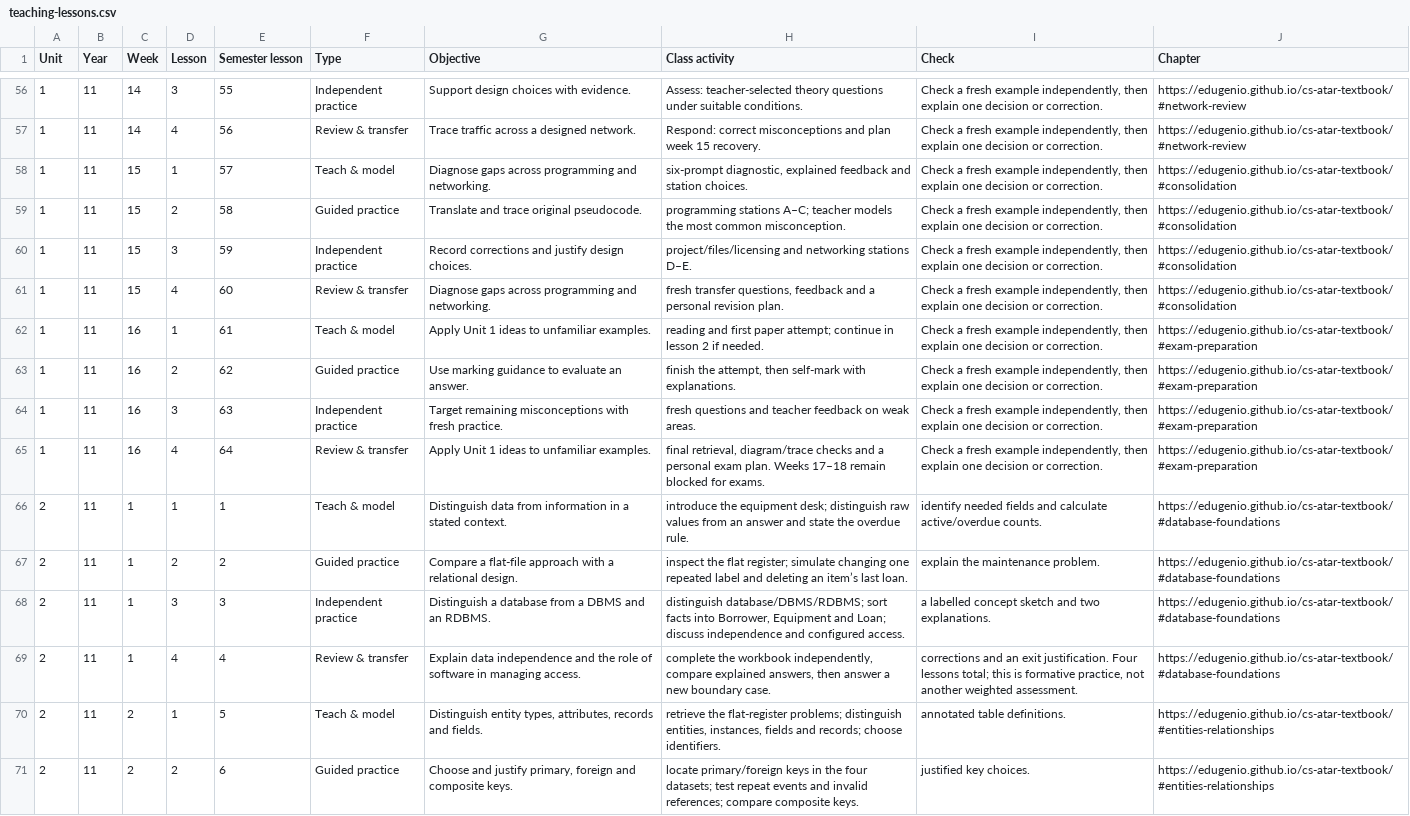
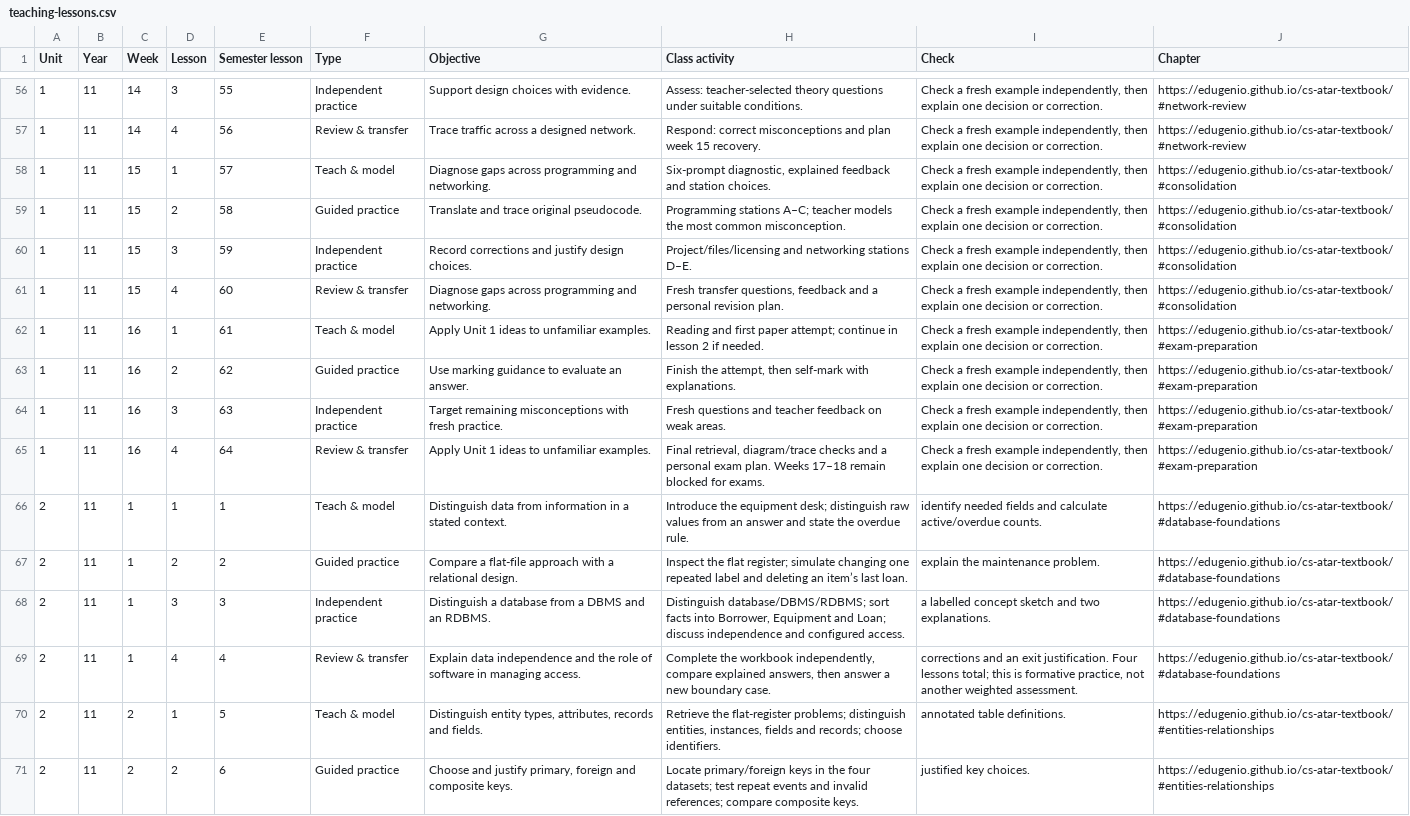
Before and after one commit to EdugenIO/cs-atar-textbook, a CSV file: dist/teaching-lessons.csv, drawn as a sheet; only a part is shown, gaps mark what is left out; the diff covers the shown part only; the diff names each change by its address in the sheet, - before the commit and + after, or states it on an @@ line.

```diff
--- a/dist/teaching-lessons.csv
+++ b/dist/teaching-lessons.csv
-H58 (Class activity): six-prompt diagnostic, explained…
+H58 (Class activity): Six-prompt diagnostic, explained…
-H59 (Class activity): programming stations A–C;…
+H59 (Class activity): Programming stations A–C;…
-H60 (Class activity): project/files/licensing and networking…
+H60 (Class activity): Project/files/licensing and networking…
-H61 (Class activity): fresh transfer questions,…
+H61 (Class activity): Fresh transfer questions,…
-H62 (Class activity): reading and first…
+H62 (Class activity): Reading and first…
-H63 (Class activity): finish the attempt,…
+H63 (Class activity): Finish the attempt,…
-H64 (Class activity): fresh questions and…
+H64 (Class activity): Fresh questions and…
-H65 (Class activity): final retrieval, diagram/trace…
+H65 (Class activity): Final retrieval, diagram/trace…
-H66 (Class activity): introduce the equipment…
+H66 (Class activity): Introduce the equipment…
-H67 (Class activity): inspect the flat…
+H67 (Class activity): Inspect the flat…
-H68 (Class activity): distinguish database/DBMS/RDBMS; sort…
+H68 (Class activity): Distinguish database/DBMS/RDBMS; sort…
-H69 (Class activity): complete the workbook…
+H69 (Class activity): Complete the workbook…
-H70 (Class activity): retrieve the flat-register…
+H70 (Class activity): Retrieve the flat-register…
-H71 (Class activity): locate primary/foreign keys…
+H71 (Class activity): Locate primary/foreign keys…
```
Also changed, not shown: 144 edited cells elsewhere in this file, 1 other file.
